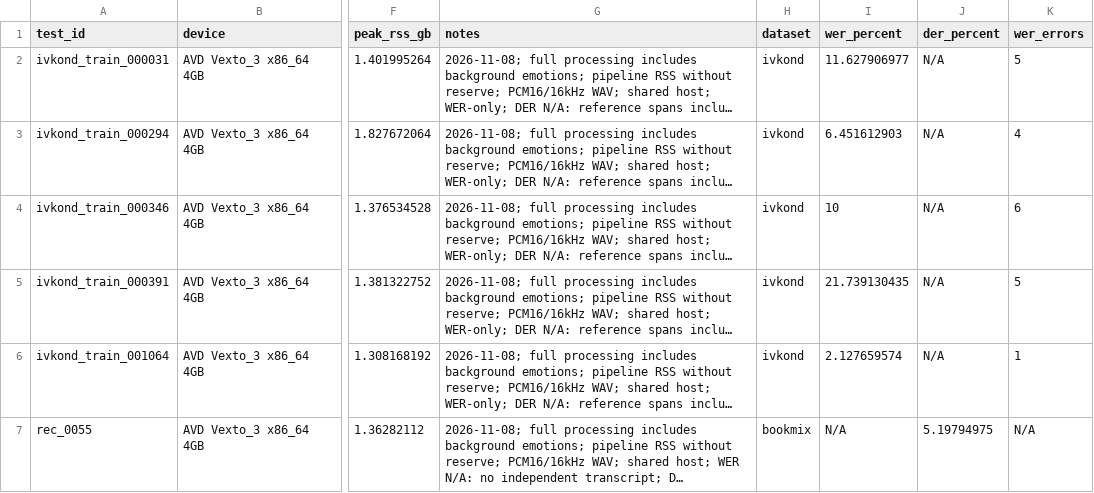
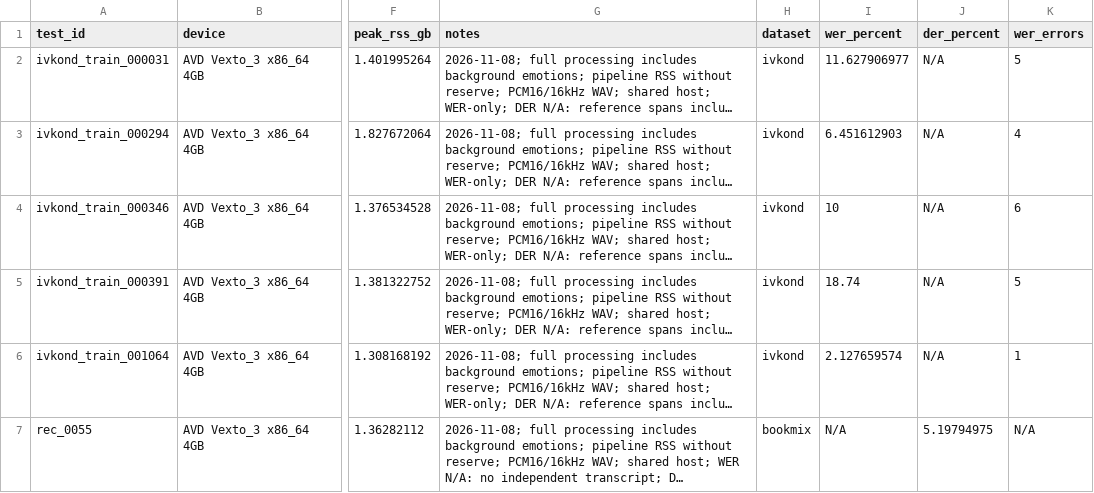
Before and after one commit to Droidje/vexto, a CSV file: artifacts/test-results/results.csv, drawn as a sheet; only a part is shown, gaps mark what is left out; long unchanged cells end in …; the diff names each change by its address in the sheet, - before the commit and + after, or states it on an @@ line.

```diff
--- a/artifacts/test-results/results.csv
+++ b/artifacts/test-results/results.csv
-I5 (wer_percent): 21.739130435
+I5 (wer_percent): 18.74
```
Also changed, not shown: 8 other files.
